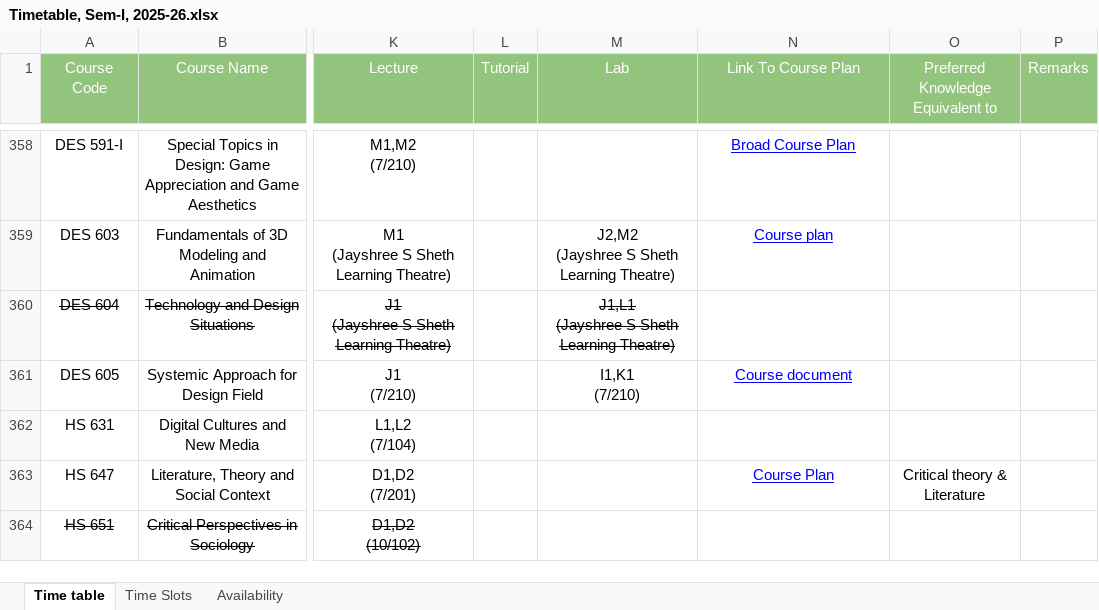
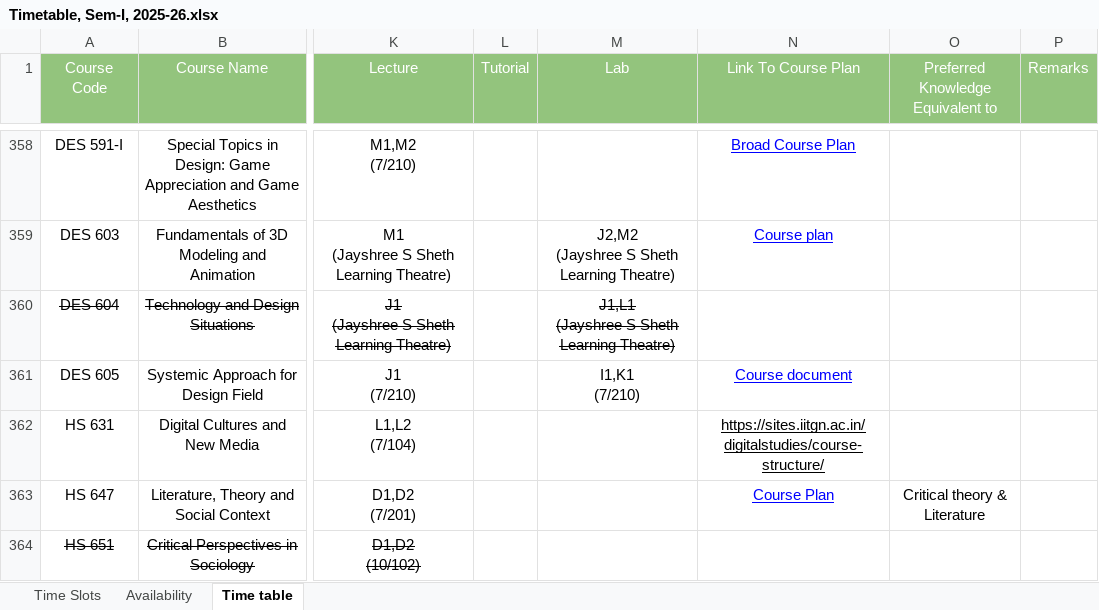
Before and after one commit to StuxH4-X/timetable-iitgn, an Excel workbook: Timetable, Sem-I, 2025-26.xlsx, sheet Time table, drawn as a sheet; only a part is shown, gaps mark what is left out; values as stored, in another font and other column widths than the file's, no borders; charts and pictures not drawn; the diff covers the shown part only; the diff names each change by its address in the sheet, - before the commit and + after, or states it on an @@ line.

```diff
--- a/Timetable, Sem-I, 2025-26.xlsx (sheet Time table)
+++ b/Timetable, Sem-I, 2025-26.xlsx (sheet Time table)
@@ sheet tab order changed: Time Slots | Availability | Time table @@
-N362 (Link To Course Plan): (empty)
+N362 (Link To Course Plan): https://sites.iitgn.ac.in/digitalstudies/course-structure/
```
Also changed, not shown: 5 edited cells elsewhere in this sheet, sheet Availability.
